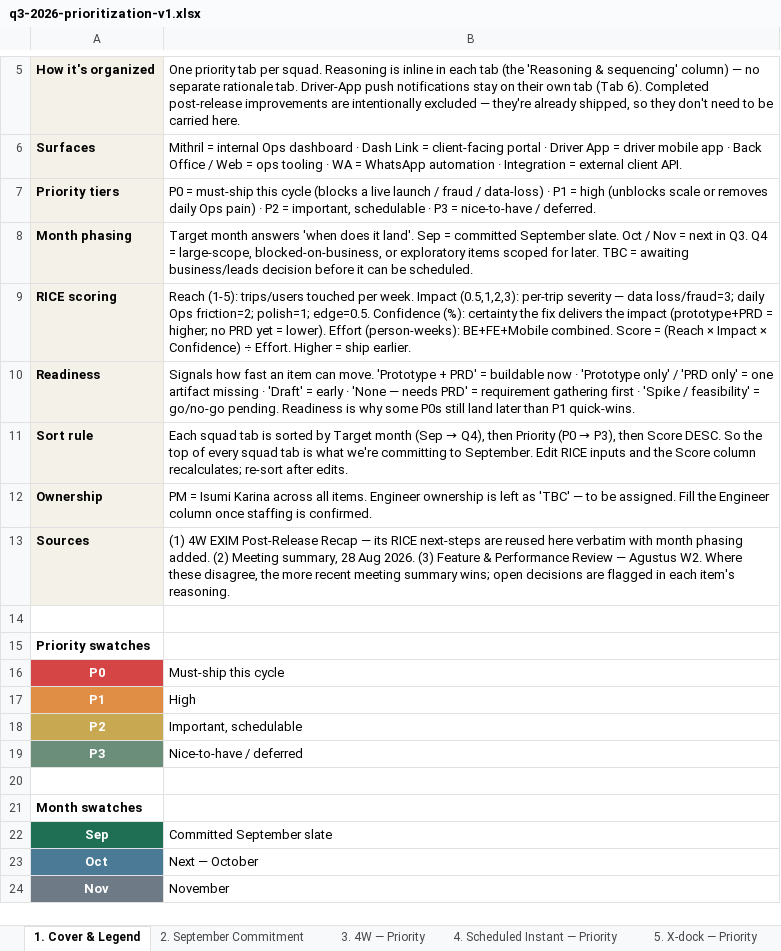
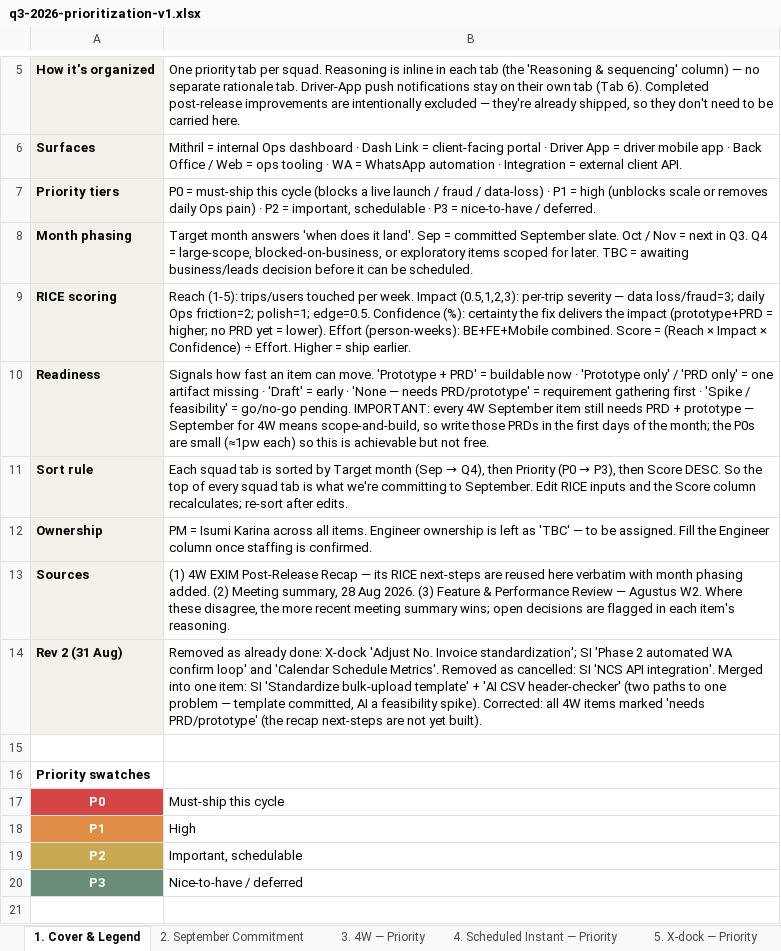
Before and after one commit to dash-electric/logistic-knowledge-vault, an Excel workbook: docs/prioritization/q3-2026-prioritization-v1.xlsx, sheet 1. Cover & Legend, drawn as a sheet; only a part is shown, gaps mark what is left out; the shorter side is filled out with more unchanged rows; values as stored, in another font and other column widths than the file's, no borders; the diff names each change by its address in the sheet, - before the commit and + after, or states it on an @@ line.

```diff
--- a/docs/prioritization/q3-2026-prioritization-v1.xlsx (sheet 1. Cover & Legend)
+++ b/docs/prioritization/q3-2026-prioritization-v1.xlsx (sheet 1. Cover & Legend)
-B10: …— needs PRD' = requirement gathering first · 'Spike / feasibility' = go/no-go pending. Readiness is why some P0s still land later than P1 quick-wins.
+B10: …— needs PRD/prototype' = requirement gathering first · 'Spike / feasibility' = go/no-go pending. IMPORTANT: every 4W September item still needs PRD + prototype — September for 4W means scope-and-build, so write those PRDs in the first days of the month; the P0s are small (≈1pw each) so this is achievable but not free.
+row 14: Rev 2 (31 Aug) | Removed as already done: X-dock 'Adjust No. Invoice standardization'; SI 'Phase 2 automated WA confirm loop' and 'Calendar Schedule Metrics'. Removed as cancelled: SI 'NCS API integration'. Merged into one item: SI 'Standardize bulk-upload template' + 'AI CSV header-checker' (two paths to one problem — template committed, AI a feasibility spike). Corrected: all 4W items marked 'needs PRD/prototype' (the recap next-steps are not yet built).
```
Also changed, not shown: sheet 4. Scheduled Instant — Priority, sheet 2. September Commitment, sheet 5. X-dock — Priority, sheet 3. 4W — Priority.
